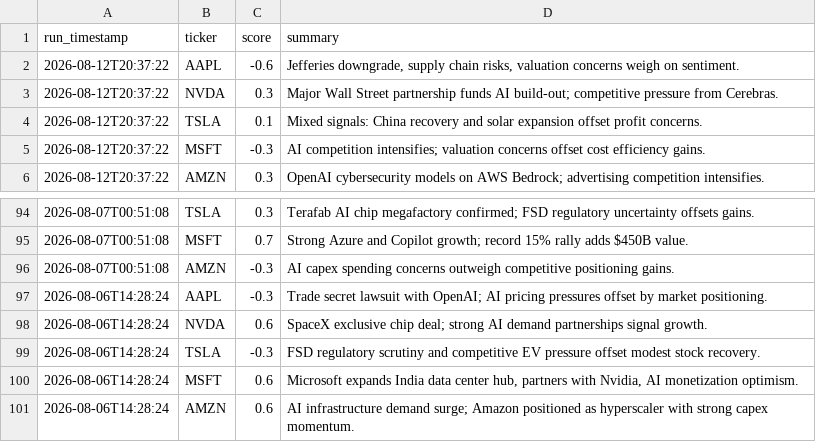
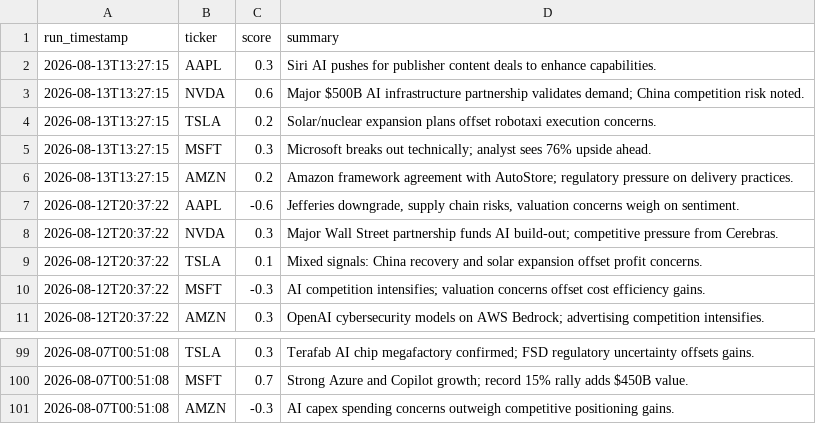
Before and after one commit to williamabrams88-hub/finance---investment-orchestrator, a CSV file: stock-sentiment/reports/scores.csv, drawn as a sheet; only a part is shown, gaps mark what is left out.

```diff
--- a/stock-sentiment/reports/scores.csv
+++ b/stock-sentiment/reports/scores.csv
@@ -1,2 +1,7 @@
 run_timestamp,ticker,score,summary
+2026-08-13T13:27:15,AAPL,0.3,Siri AI pushes for publisher content deals to enhance capabilities.
+2026-08-13T13:27:15,NVDA,0.6,Major $500B AI infrastructure partnership validates demand; China competition risk noted.
+2026-08-13T13:27:15,TSLA,0.2,Solar/nuclear expansion plans offset robotaxi execution concerns.
+2026-08-13T13:27:15,MSFT,0.3,Microsoft breaks out technically; analyst sees 76% upside ahead.
+2026-08-13T13:27:15,AMZN,0.2,Amazon framework agreement with AutoStore; regulatory pressure on delivery practices.
 2026-08-12T20:37:22,AAPL,-0.6,"Jefferies downgrade, supply chain risks, valuation concerns weigh on sentiment."
@@ -96,6 +101 @@ run_timestamp,ticker,score,summary
 2026-08-07T00:51:08,AMZN,-0.3,AI capex spending concerns outweigh competitive positioning gains.
-2026-08-06T14:28:24,AAPL,-0.3,Trade secret lawsuit with OpenAI; AI pricing pressures offset by market positioning.
-2026-08-06T14:28:24,NVDA,0.6,SpaceX exclusive chip deal; strong AI demand partnerships signal growth.
-2026-08-06T14:28:24,TSLA,-0.3,FSD regulatory scrutiny and competitive EV pressure offset modest stock recovery.
-2026-08-06T14:28:24,MSFT,0.6,"Microsoft expands India data center hub, partners with Nvidia, AI monetization optimism."
-2026-08-06T14:28:24,AMZN,0.6,AI infrastructure demand surge; Amazon positioned as hyperscaler with strong capex momentum.
```
Also changed, not shown: stock-sentiment/reports/daily_digest.csv, stock-sentiment/reports/paper_pnl.csv, 1 other file.
